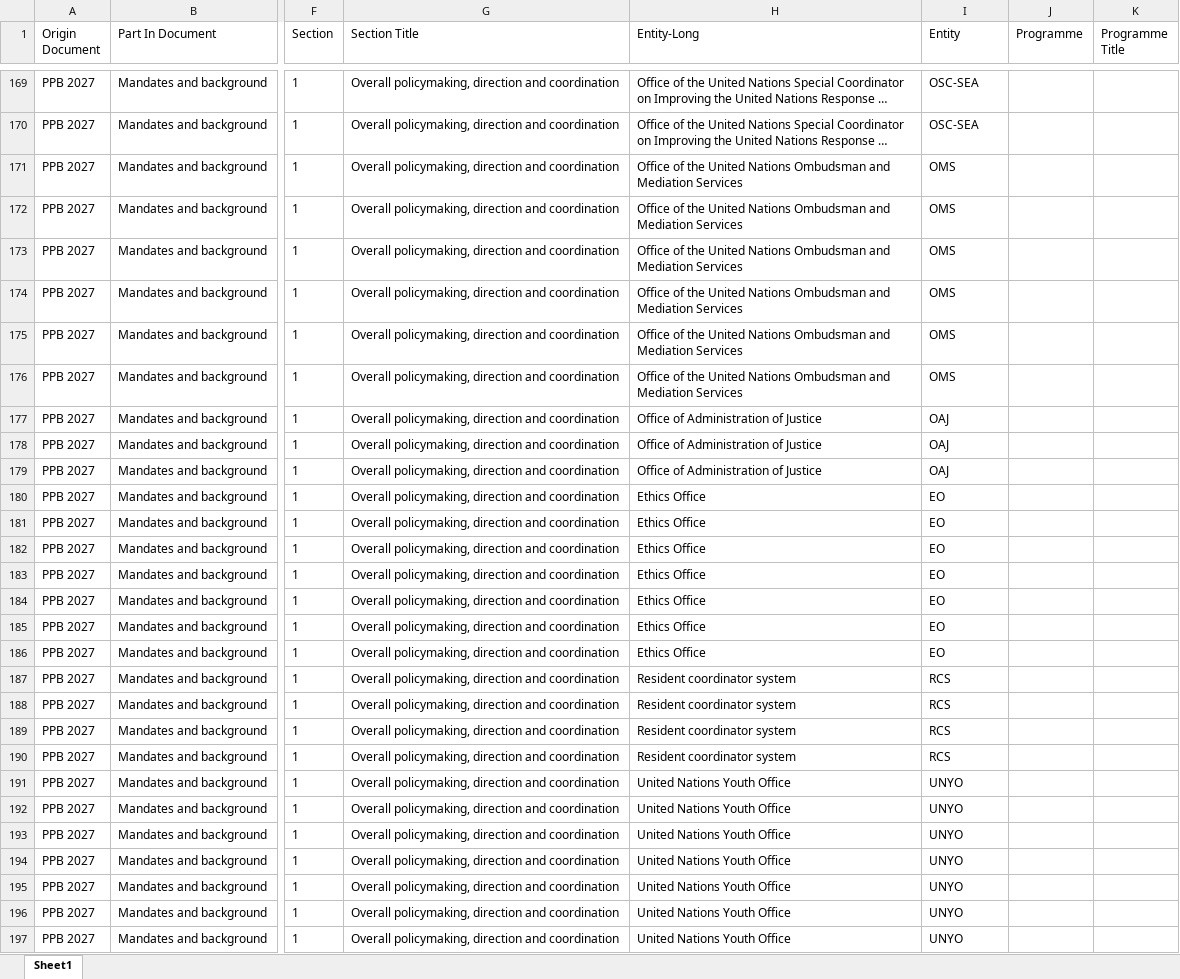
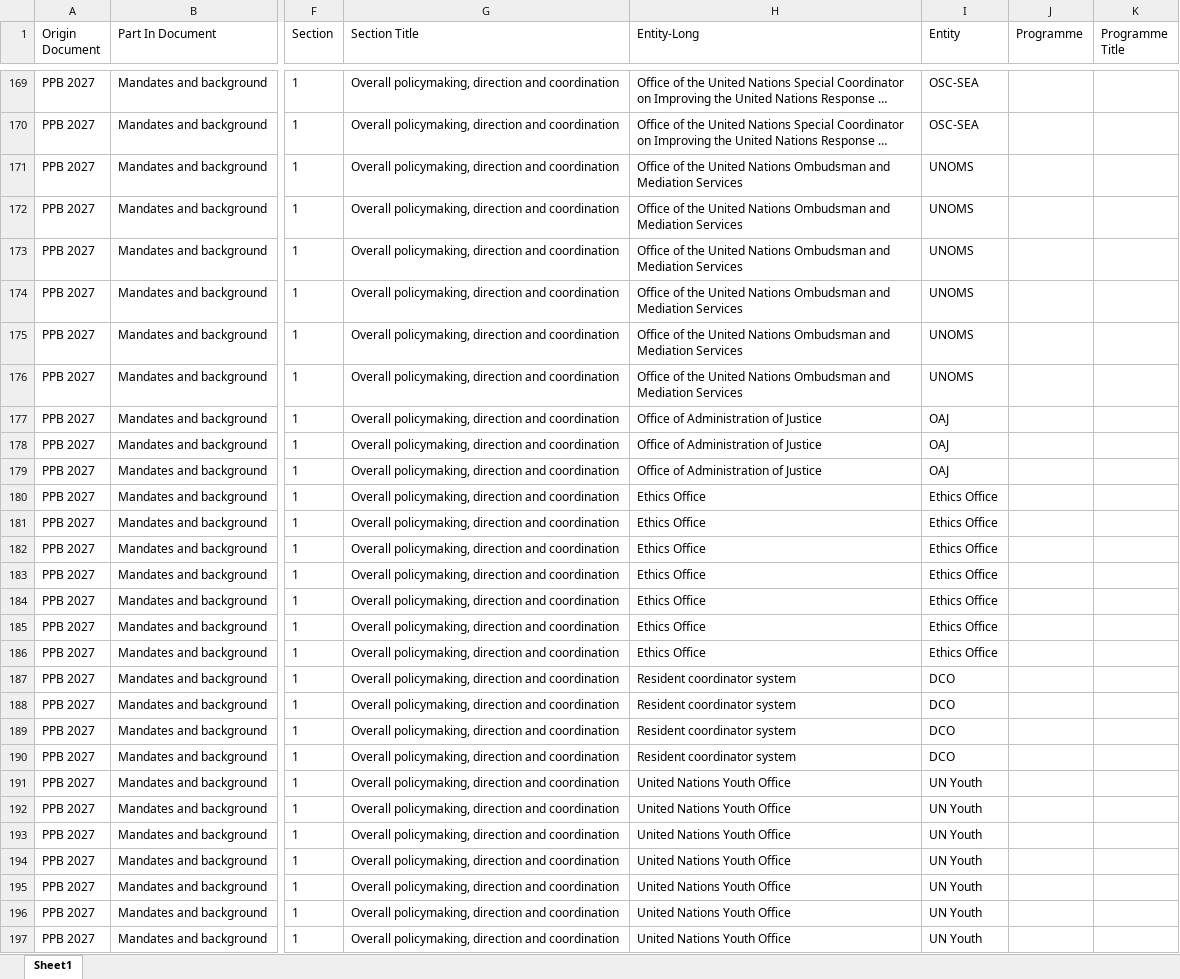
Before and after one commit to united-nations/mandates, an Excel workbook: data/processed/ppb2027/all_mandates.xlsx, sheet Sheet1, drawn as a sheet; only a part is shown, gaps mark what is left out; long unchanged cells end in …; values as stored, in another font and other column widths than the file's, no borders; the diff covers the shown part only; the diff names each change by its address in the sheet, - before the commit and + after, or states it on an @@ line.

```diff
--- a/data/processed/ppb2027/all_mandates.xlsx (sheet Sheet1)
+++ b/data/processed/ppb2027/all_mandates.xlsx (sheet Sheet1)
-I171:I176 (Entity): OMS
+I171:I176 (Entity): UNOMS
-I180:I186 (Entity): EO
+I180:I186 (Entity): Ethics Office
-I187:I190 (Entity): RCS
+I187:I190 (Entity): DCO
-I191:I197 (Entity): UNYO
+I191:I197 (Entity): UN Youth
```
Also changed, not shown: 110 edited cells elsewhere in this sheet, data/processed/ppb2027/all_mandates_formatted.xlsx, 3 other files.
